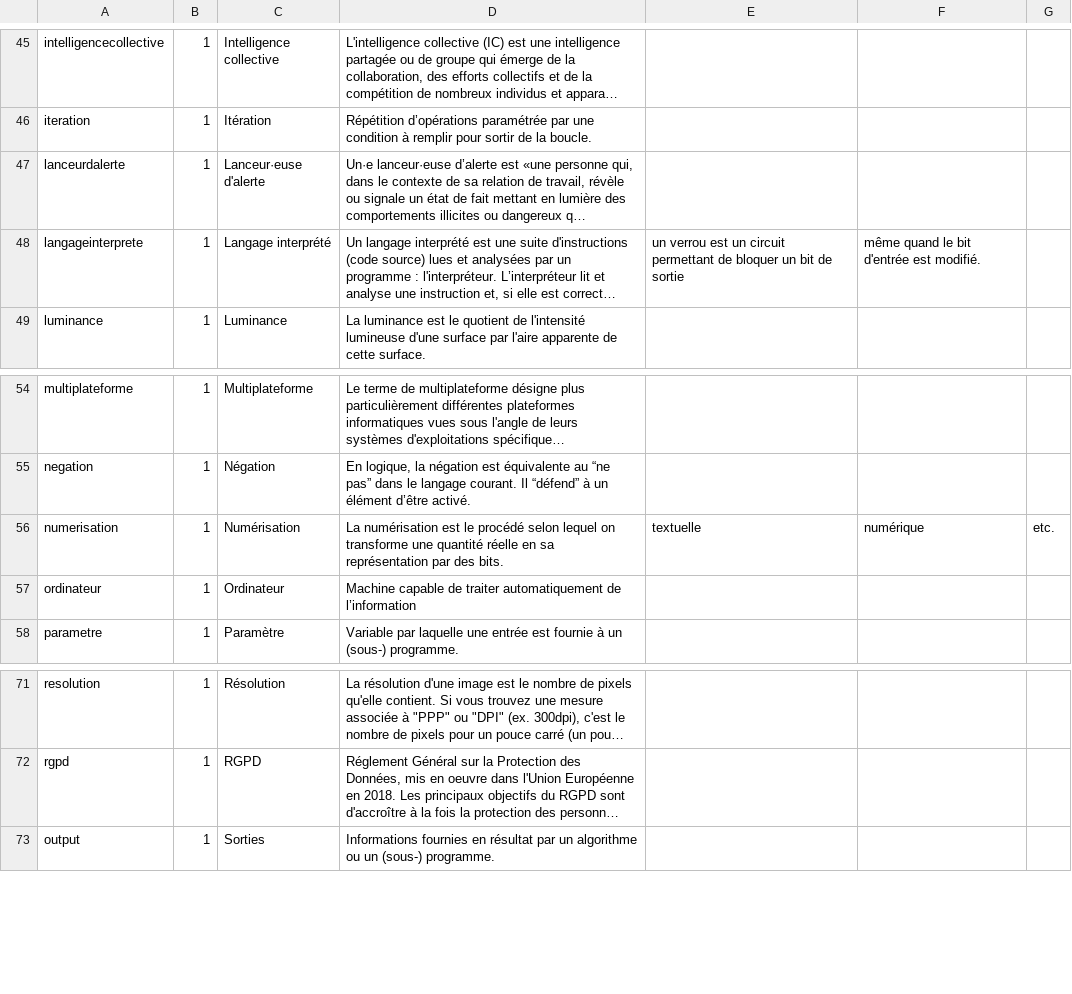
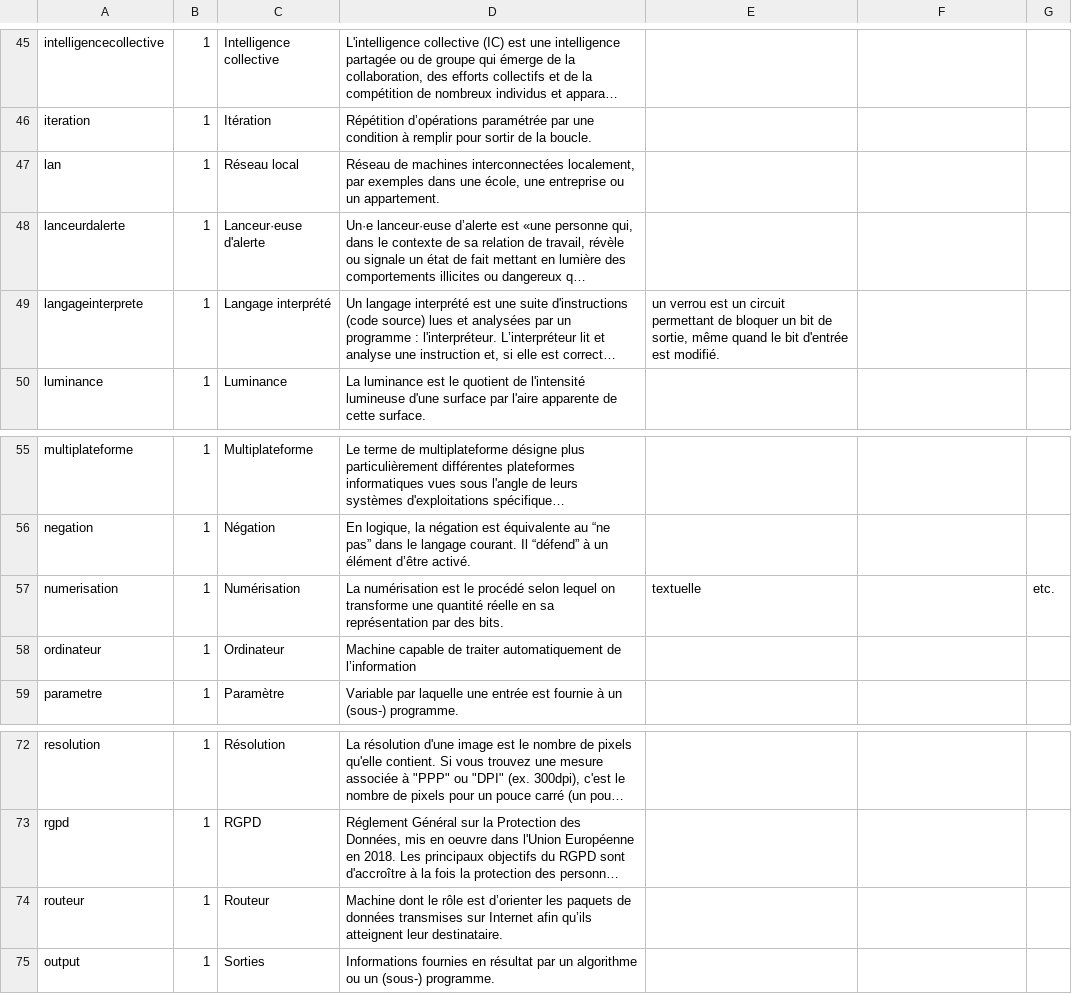
Before and after one commit to edunumsec2/book, a CSV file: src/glossaire.csv, drawn as a sheet; only a part is shown, gaps mark what is left out; long unchanged cells end in …; addresses are those after the commit; the diff names each change by its address in the sheet, - before the commit and + after, or states it on an @@ line.

Commit message:
modifs mineures

```diff
--- a/src/glossaire.csv
+++ b/src/glossaire.csv
+row 47: lan | 1 | Réseau local | Réseau de machines interconnectées localement, par exemples dans une école, une entreprise ou un appartement.
-E49: …bit de sortie
+E49: …bit de sortie, même quand le bit d'entrée est modifié.
-F49: même quand le bit d'entrée est modifié.
+F49: (empty)
-F57: numérique
+F57: (empty)
+row 74: routeur | 1 | Routeur | Machine dont le rôle est d’orienter les paquets de données transmises sur Internet afin qu’ils atteignent leur destinataire.
```
Also changed, not shown: 4 other files.
